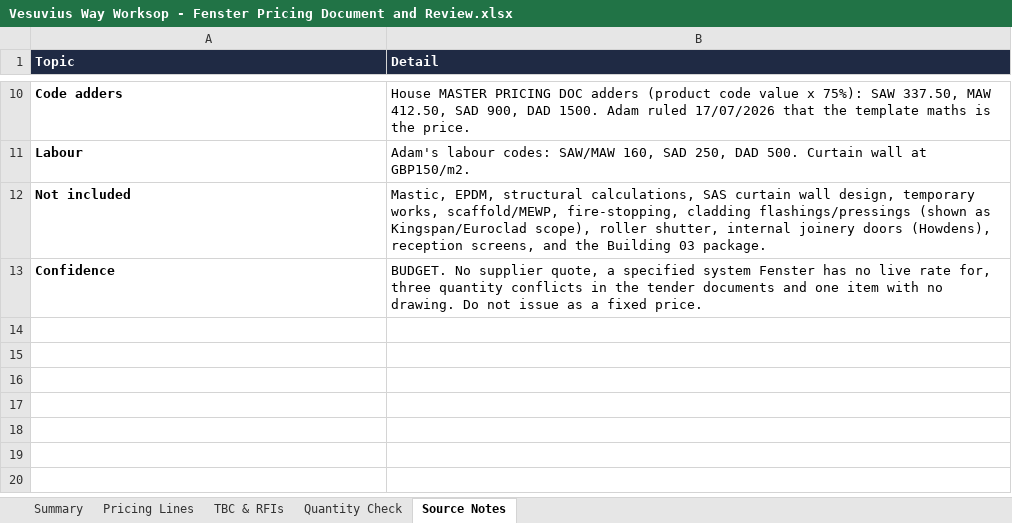
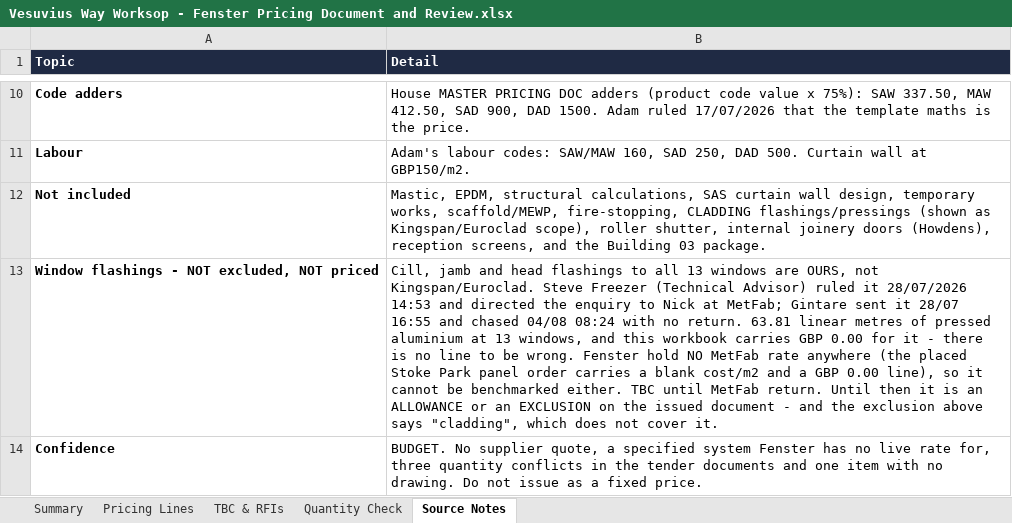
Before and after one commit to 0riceisnice0-hash/Glazing-Quote-Assistant, an Excel workbook: outputs/Vesuvius Way Worksop - Fenster Pricing Document and Review.xlsx, sheet Source Notes, drawn as a sheet; only a part is shown, gaps mark what is left out; values as stored, in another font and other column widths than the file's, no borders; the diff names each change by its address in the sheet, - before the commit and + after, or states it on an @@ line.

```diff
--- a/outputs/Vesuvius Way Worksop - Fenster Pricing Document and Review.xlsx (sheet Source Notes)
+++ b/outputs/Vesuvius Way Worksop - Fenster Pricing Document and Review.xlsx (sheet Source Notes)
-B12 (Detail): …scaffold/MEWP, fire-stopping, cladding flashings/pressings (shown…
+B12 (Detail): …scaffold/MEWP, fire-stopping, CLADDING flashings/pressings (shown…
+row 13: Window flashings - NOT excluded, NOT priced | Cill, jamb and head flashings to all 13 windows are OURS, not Kingspan/Euroclad. Steve Freezer (Technical Advisor) ruled it 28/07/2026 14:53 and directed the enquiry to Nick at MetFab; Gintare sent it 28/07 16:55 and chased 04/08 08:24 with no return. 63.81 linear metres of pressed aluminium at 13 windows, and this workbook carries GBP 0.00 for it - there is no line to be wrong. Fenster hold NO MetFab rate anywhere (the placed Stoke Park panel order carries a blank cost/m2 and a GBP 0.00 line), so it cannot be benchmarked either. TBC until MetFab return. Until then it is an ALLOWANCE or an EXCLUSION on the issued document - and the exclusion above says "cladding", which does not cover it.
```
Also changed, not shown: 7 other files.
